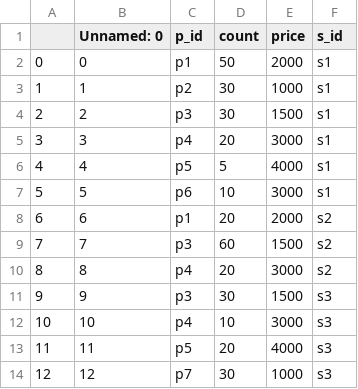
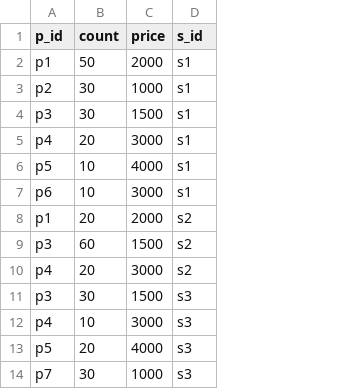
Before and after one commit to SwimingKim/aiotpy1, a CSV file: inventory.csv, drawn as a sheet; removed rows and columns are numbered as before the commit, all else as after; the diff names each change by its address in the sheet, - before the commit and + after, or states it on an @@ line.

```diff
--- a/inventory.csv
+++ b/inventory.csv
-column A, rows 2-14: 0 | 1 | 2 | 3 | 4 | 5 | 6 | 7 | 8 | 9 | 10 | 11 | 12
-column B (Unnamed: 0), rows 2-14: 0 | 1 | 2 | 3 | 4 | 5 | 6 | 7 | 8 | 9 | 10 | 11 | 12
-B6 (count): 5
+B6 (count): 10
```
Also changed, not shown: 2 other files.
